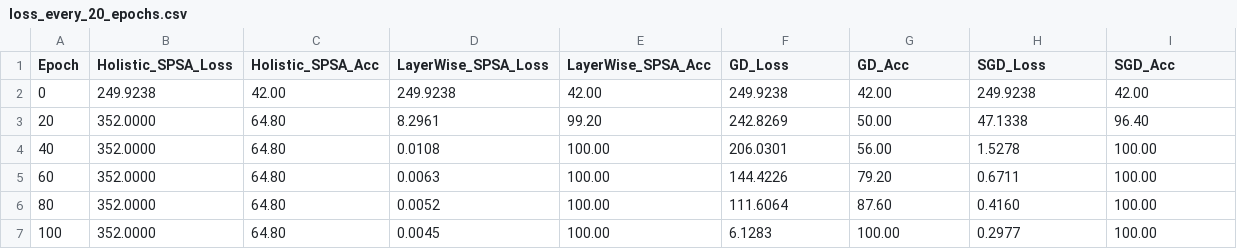
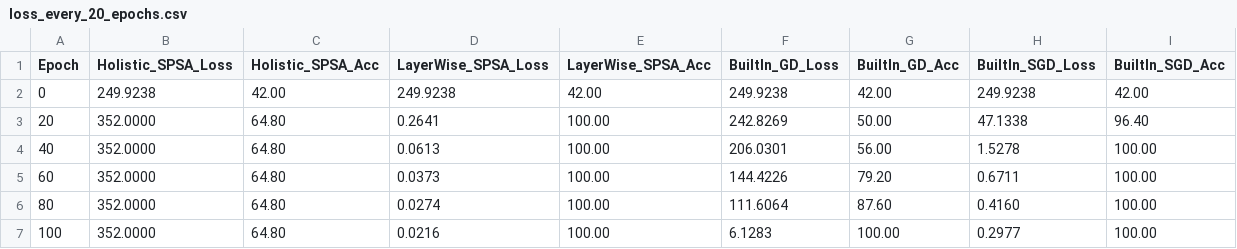
Before and after one commit to Ananth170404/SPSA-Paper-Implementation, a CSV file: demo/implementation demonstration/figures/loss_every_20_epochs.csv, drawn as a sheet.

Commit message:
Use built-in torch.optim.SGD for GD and SGD, remove loss vs evals plot, and update demonstration notebook and figures

```diff
--- a/demo/implementation demonstration/figures/loss_every_20_epochs.csv
+++ b/demo/implementation demonstration/figures/loss_every_20_epochs.csv
@@ -1,7 +1,7 @@
-Epoch,Holistic_SPSA_Loss,Holistic_SPSA_Acc,LayerWise_SPSA_Loss,LayerWise_SPSA_Acc,GD_Loss,GD_Acc,SGD_Loss,SGD_Acc
+Epoch,Holistic_SPSA_Loss,Holistic_SPSA_Acc,LayerWise_SPSA_Loss,LayerWise_SPSA_Acc,BuiltIn_GD_Loss,BuiltIn_GD_Acc,BuiltIn_SGD_Loss,BuiltIn_SGD_Acc
 0,249.9238,42.00,249.9238,42.00,249.9238,42.00,249.9238,42.00
-20,352.0000,64.80,8.2961,99.20,242.8269,50.00,47.1338,96.40
-40,352.0000,64.80,0.0108,100.00,206.0301,56.00,1.5278,100.00
-60,352.0000,64.80,0.0063,100.00,144.4226,79.20,0.6711,100.00
-80,352.0000,64.80,0.0052,100.00,111.6064,87.60,0.4160,100.00
-100,352.0000,64.80,0.0045,100.00,6.1283,100.00,0.2977,100.00
+20,352.0000,64.80,0.2641,100.00,242.8269,50.00,47.1338,96.40
+40,352.0000,64.80,0.0613,100.00,206.0301,56.00,1.5278,100.00
+60,352.0000,64.80,0.0373,100.00,144.4226,79.20,0.6711,100.00
+80,352.0000,64.80,0.0274,100.00,111.6064,87.60,0.4160,100.00
+100,352.0000,64.80,0.0216,100.00,6.1283,100.00,0.2977,100.00
```
Also changed, not shown: demo/implementation demonstration/figures/part1_math_convergence_intervals.csv, 6 other files.
